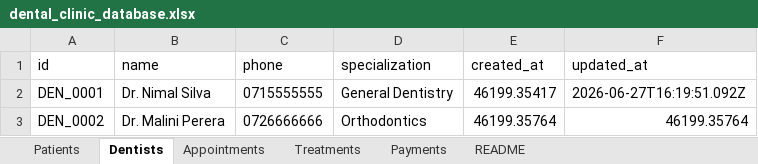
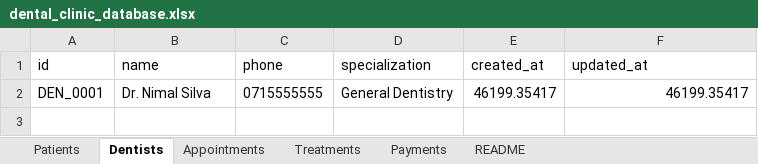
Before and after one commit to ChamikaD97/dental-clinic-backend, an Excel workbook: data/dental_clinic_database.xlsx, sheet Dentists, drawn as a sheet; values as stored, in another font and other column widths than the file's, no borders; the diff names each change by its address in the sheet, - before the commit and + after, or states it on an @@ line.

```diff
--- a/data/dental_clinic_database.xlsx (sheet Dentists)
+++ b/data/dental_clinic_database.xlsx (sheet Dentists)
-F2 (updated_at): 2026-06-27T16:19:51.092Z
+F2 (updated_at): 46199.35417
-row 3: DEN_0002 | Dr. Malini Perera | 0726666666 | Orthodontics | 46199.35764 | 46199.35764
```
Also changed, not shown: sheet Treatments, sheet Appointments, sheet Payments, sheet Patients, 1 other file.
